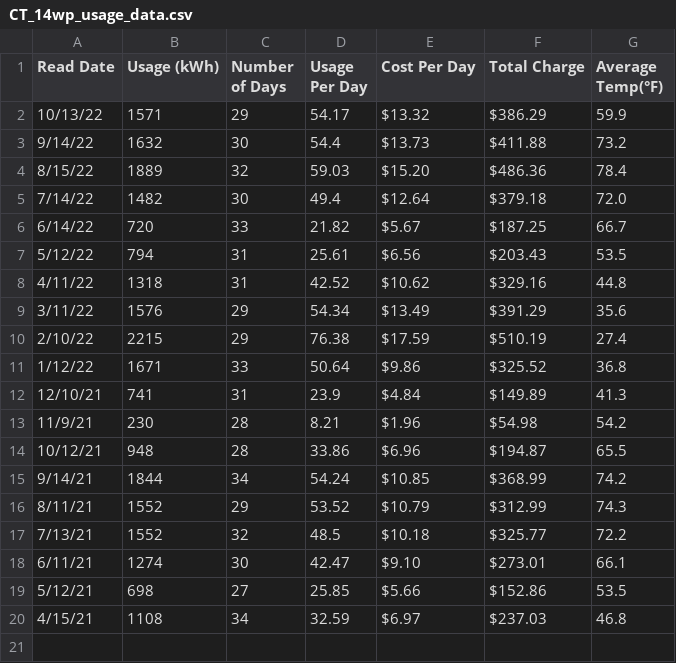
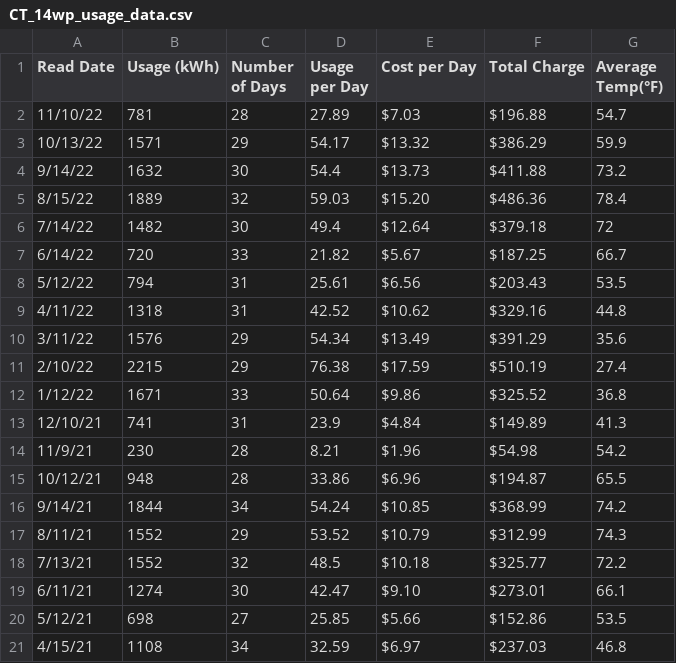
Before and after one commit to jgkramer/hummingbird, a CSV file: usage_data/CT_14wp_usage_data.csv, drawn as a sheet.

Commit message:
upgraded infrastructure of residential energy usage data

```diff
--- a/usage_data/CT_14wp_usage_data.csv
+++ b/usage_data/CT_14wp_usage_data.csv
@@ -1,2 +1,3 @@
-Read Date,Usage (kWh),Number of Days,Usage Per Day,Cost Per Day,Total Charge,Average Temp(°F)
+Read Date,Usage (kWh),Number of Days,Usage per Day,Cost per Day,Total Charge,Average Temp(°F)
+11/10/22,781,28,27.89,$7.03 ,$196.88 ,54.7
 10/13/22,1571,29,54.17,$13.32 ,$386.29 ,59.9
@@ -4,3 +5,3 @@
 8/15/22,1889,32,59.03,$15.20 ,$486.36 ,78.4
-7/14/22,1482,30,49.4,$12.64 ,$379.18 ,72.0
+7/14/22,1482,30,49.4,$12.64 ,$379.18 ,72
 6/14/22,720,33,21.82,$5.67 ,$187.25 ,66.7
```
Also changed, not shown: 20 other files.
